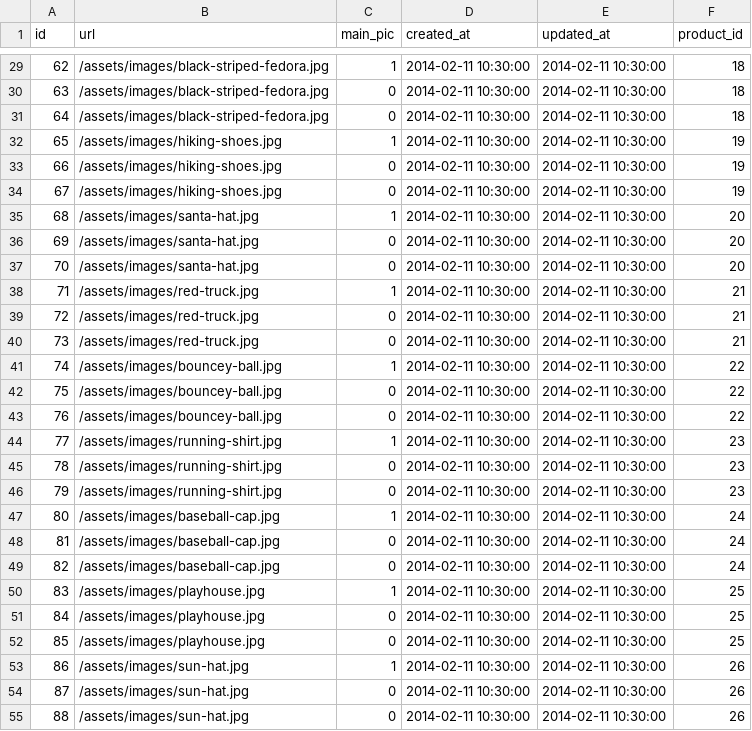
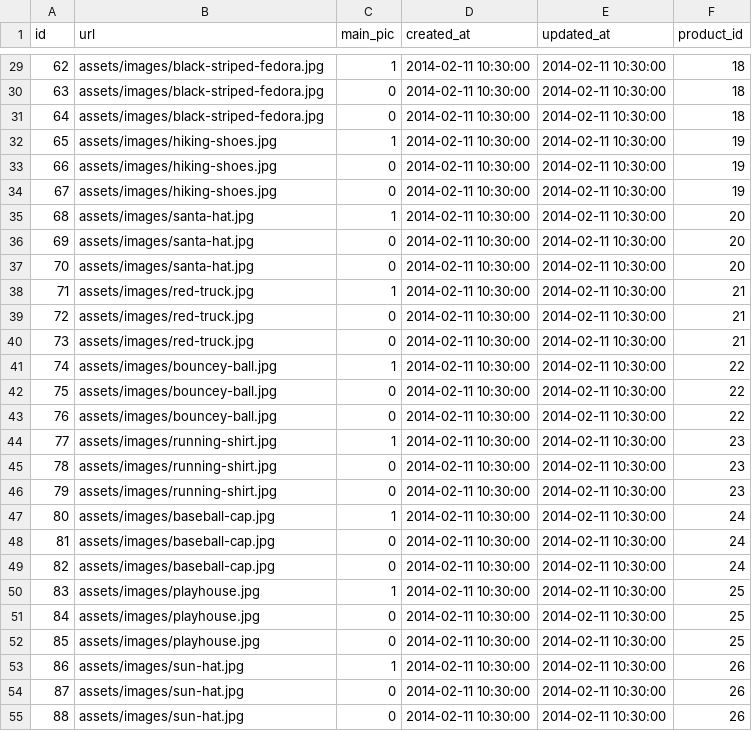
Before and after one commit to clyon0409/CD_ecommerce, a CSV file: images-table.csv, drawn as a sheet; only a part is shown, gaps mark what is left out; the diff covers the shown part only.

```diff
--- a/images-table.csv
+++ b/images-table.csv
@@ -29,27 +29,27 @@ id,url,main_pic,created_at,updated_at,product_id
-62,/assets/images/black-striped-fedora.jpg,1,"2014-02-11 10:30:00","2014-02-11 10:30:00",18
-63,/assets/images/black-striped-fedora.jpg,0,"2014-02-11 10:30:00","2014-02-11 10:30:00",18
-64,/assets/images/black-striped-fedora.jpg,0,"2014-02-11 10:30:00","2014-02-11 10:30:00",18
-65,/assets/images/hiking-shoes.jpg,1,"2014-02-11 10:30:00","2014-02-11 10:30:00",19
-66,/assets/images/hiking-shoes.jpg,0,"2014-02-11 10:30:00","2014-02-11 10:30:00",19
-67,/assets/images/hiking-shoes.jpg,0,"2014-02-11 10:30:00","2014-02-11 10:30:00",19
-68,/assets/images/santa-hat.jpg,1,"2014-02-11 10:30:00","2014-02-11 10:30:00",20
-69,/assets/images/santa-hat.jpg,0,"2014-02-11 10:30:00","2014-02-11 10:30:00",20
-70,/assets/images/santa-hat.jpg,0,"2014-02-11 10:30:00","2014-02-11 10:30:00",20
-71,/assets/images/red-truck.jpg,1,"2014-02-11 10:30:00","2014-02-11 10:30:00",21
-72,/assets/images/red-truck.jpg,0,"2014-02-11 10:30:00","2014-02-11 10:30:00",21
-73,/assets/images/red-truck.jpg,0,"2014-02-11 10:30:00","2014-02-11 10:30:00",21
-74,/assets/images/bouncey-ball.jpg,1,"2014-02-11 10:30:00","2014-02-11 10:30:00",22
-75,/assets/images/bouncey-ball.jpg,0,"2014-02-11 10:30:00","2014-02-11 10:30:00",22
-76,/assets/images/bouncey-ball.jpg,0,"2014-02-11 10:30:00","2014-02-11 10:30:00",22
-77,/assets/images/running-shirt.jpg,1,"2014-02-11 10:30:00","2014-02-11 10:30:00",23
-78,/assets/images/running-shirt.jpg,0,"2014-02-11 10:30:00","2014-02-11 10:30:00",23
-79,/assets/images/running-shirt.jpg,0,"2014-02-11 10:30:00","2014-02-11 10:30:00",23
-80,/assets/images/baseball-cap.jpg,1,"2014-02-11 10:30:00","2014-02-11 10:30:00",24
-81,/assets/images/baseball-cap.jpg,0,"2014-02-11 10:30:00","2014-02-11 10:30:00",24
-82,/assets/images/baseball-cap.jpg,0,"2014-02-11 10:30:00","2014-02-11 10:30:00",24
-83,/assets/images/playhouse.jpg,1,"2014-02-11 10:30:00","2014-02-11 10:30:00",25
-84,/assets/images/playhouse.jpg,0,"2014-02-11 10:30:00","2014-02-11 10:30:00",25
-85,/assets/images/playhouse.jpg,0,"2014-02-11 10:30:00","2014-02-11 10:30:00",25
-86,/assets/images/sun-hat.jpg,1,"2014-02-11 10:30:00","2014-02-11 10:30:00",26
-87,/assets/images/sun-hat.jpg,0,"2014-02-11 10:30:00","2014-02-11 10:30:00",26
-88,/assets/images/sun-hat.jpg,0,"2014-02-11 10:30:00","2014-02-11 10:30:00",26
+62,assets/images/black-striped-fedora.jpg,1,"2014-02-11 10:30:00","2014-02-11 10:30:00",18
+63,assets/images/black-striped-fedora.jpg,0,"2014-02-11 10:30:00","2014-02-11 10:30:00",18
+64,assets/images/black-striped-fedora.jpg,0,"2014-02-11 10:30:00","2014-02-11 10:30:00",18
+65,assets/images/hiking-shoes.jpg,1,"2014-02-11 10:30:00","2014-02-11 10:30:00",19
+66,assets/images/hiking-shoes.jpg,0,"2014-02-11 10:30:00","2014-02-11 10:30:00",19
+67,assets/images/hiking-shoes.jpg,0,"2014-02-11 10:30:00","2014-02-11 10:30:00",19
+68,assets/images/santa-hat.jpg,1,"2014-02-11 10:30:00","2014-02-11 10:30:00",20
+69,assets/images/santa-hat.jpg,0,"2014-02-11 10:30:00","2014-02-11 10:30:00",20
+70,assets/images/santa-hat.jpg,0,"2014-02-11 10:30:00","2014-02-11 10:30:00",20
+71,assets/images/red-truck.jpg,1,"2014-02-11 10:30:00","2014-02-11 10:30:00",21
+72,assets/images/red-truck.jpg,0,"2014-02-11 10:30:00","2014-02-11 10:30:00",21
+73,assets/images/red-truck.jpg,0,"2014-02-11 10:30:00","2014-02-11 10:30:00",21
+74,assets/images/bouncey-ball.jpg,1,"2014-02-11 10:30:00","2014-02-11 10:30:00",22
+75,assets/images/bouncey-ball.jpg,0,"2014-02-11 10:30:00","2014-02-11 10:30:00",22
+76,assets/images/bouncey-ball.jpg,0,"2014-02-11 10:30:00","2014-02-11 10:30:00",22
+77,assets/images/running-shirt.jpg,1,"2014-02-11 10:30:00","2014-02-11 10:30:00",23
+78,assets/images/running-shirt.jpg,0,"2014-02-11 10:30:00","2014-02-11 10:30:00",23
+79,assets/images/running-shirt.jpg,0,"2014-02-11 10:30:00","2014-02-11 10:30:00",23
+80,assets/images/baseball-cap.jpg,1,"2014-02-11 10:30:00","2014-02-11 10:30:00",24
+81,assets/images/baseball-cap.jpg,0,"2014-02-11 10:30:00","2014-02-11 10:30:00",24
+82,assets/images/baseball-cap.jpg,0,"2014-02-11 10:30:00","2014-02-11 10:30:00",24
+83,assets/images/playhouse.jpg,1,"2014-02-11 10:30:00","2014-02-11 10:30:00",25
+84,assets/images/playhouse.jpg,0,"2014-02-11 10:30:00","2014-02-11 10:30:00",25
+85,assets/images/playhouse.jpg,0,"2014-02-11 10:30:00","2014-02-11 10:30:00",25
+86,assets/images/sun-hat.jpg,1,"2014-02-11 10:30:00","2014-02-11 10:30:00",26
+87,assets/images/sun-hat.jpg,0,"2014-02-11 10:30:00","2014-02-11 10:30:00",26
+88,assets/images/sun-hat.jpg,0,"2014-02-11 10:30:00","2014-02-11 10:30:00",26
```
Also changed, not shown: 69 edited cells elsewhere in this file.
